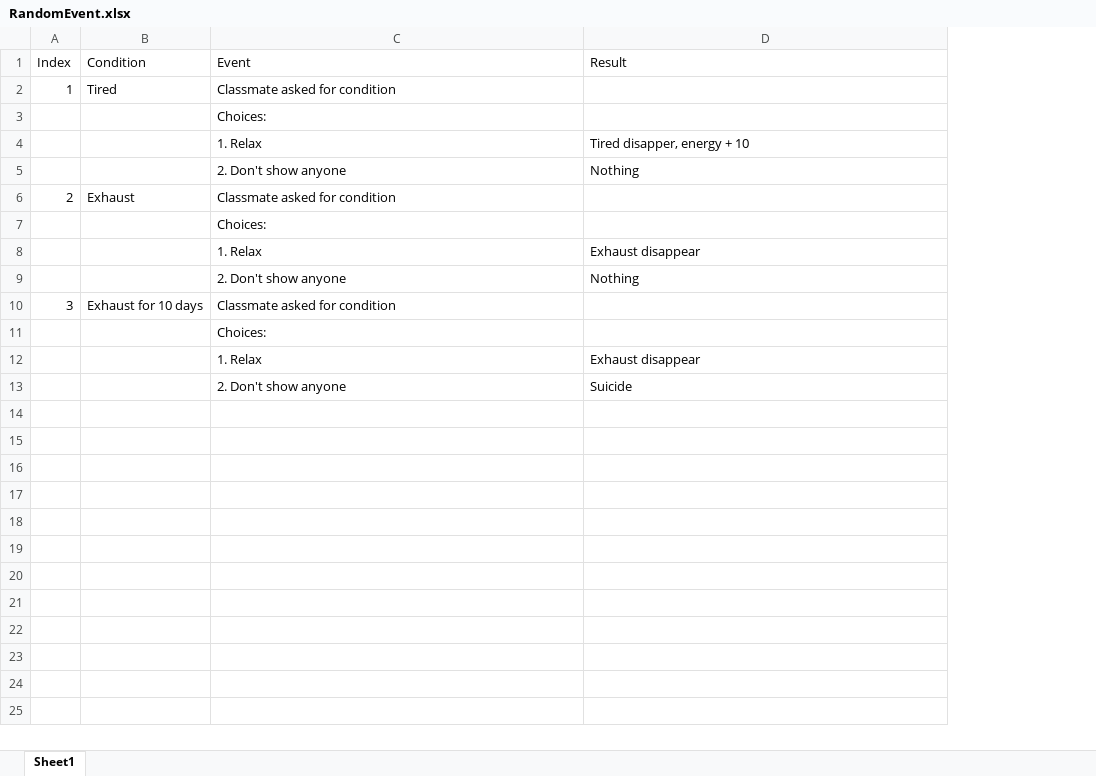
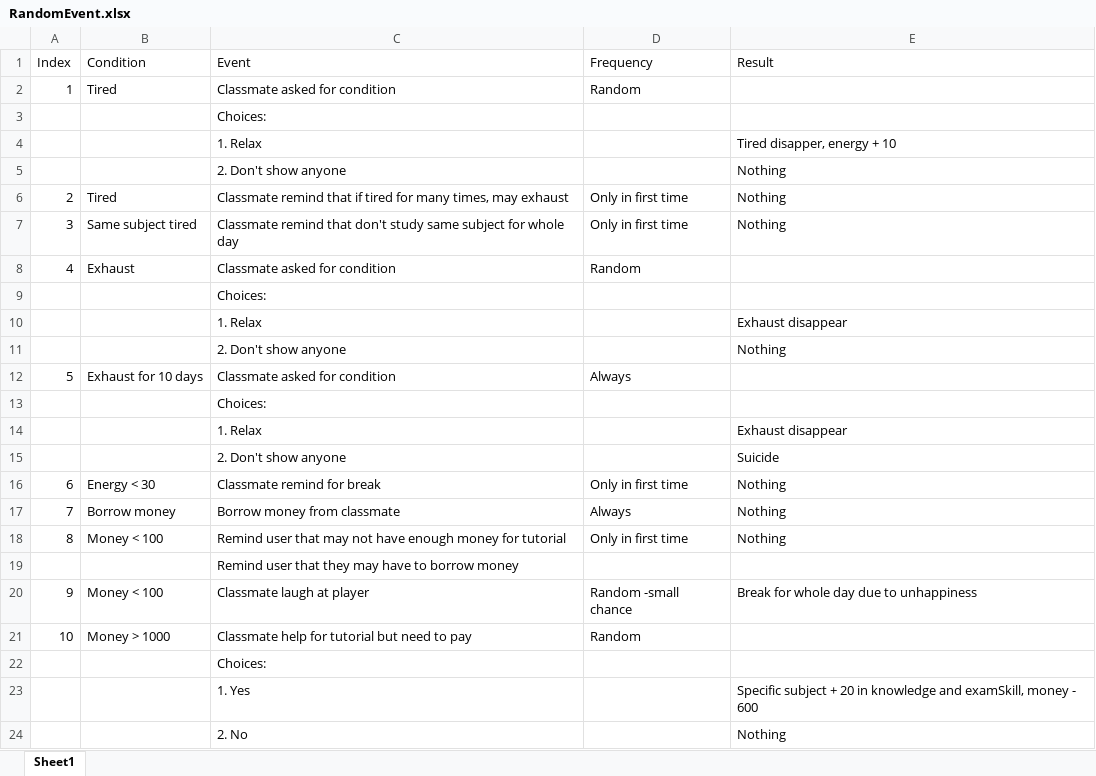
Before and after one commit to kokkkkk/HKDSE, an Excel workbook: Planning/RandomEvent.xlsx, sheet Sheet1, drawn as a sheet; values as stored, in another font and other column widths than the file's, no borders; addresses are those after the commit; the diff names each change by its address in the sheet, - before the commit and + after, or states it on an @@ line.

Commit message:
updated planning for events

```diff
--- a/Planning/RandomEvent.xlsx (sheet Sheet1)
+++ b/Planning/RandomEvent.xlsx (sheet Sheet1)
+column D (Frequency), row 2: Random; rows 8-12: Random |  |  |  | Always
+row 6: 2 | Tired | Classmate remind that if tired for many times, may exhaust | Only in first time | Nothing
+row 7: 3 | Same subject tired | Classmate remind that don't study same subject for whole day | Only in first time | Nothing
-A8 (Index): 2
+A8 (Index): 4
-A12 (Index): 3
+A12 (Index): 5
+row 16: 6 | Energy < 30 | Classmate remind for break | Only in first time | Nothing
+row 17: 7 | Borrow money | Borrow money from classmate | Always | Nothing
+row 18: 8 | Money < 100 | Remind user that may not have enough money for tutorial | Only in first time | Nothing
+row 19:  |  | Remind user that they may have to borrow money
+row 20: 9 | Money < 100 | Classmate laugh at player | Random -small chance | Break for whole day due to unhappiness
+row 21: 10 | Money > 1000 | Classmate help for tutorial but need to pay | Random
+row 22:  |  | Choices:
+row 23:  |  | 1. Yes |  | Specific subject + 20 in knowledge and examSkill, money - 600
+row 24:  |  | 2. No |  | Nothing
```
